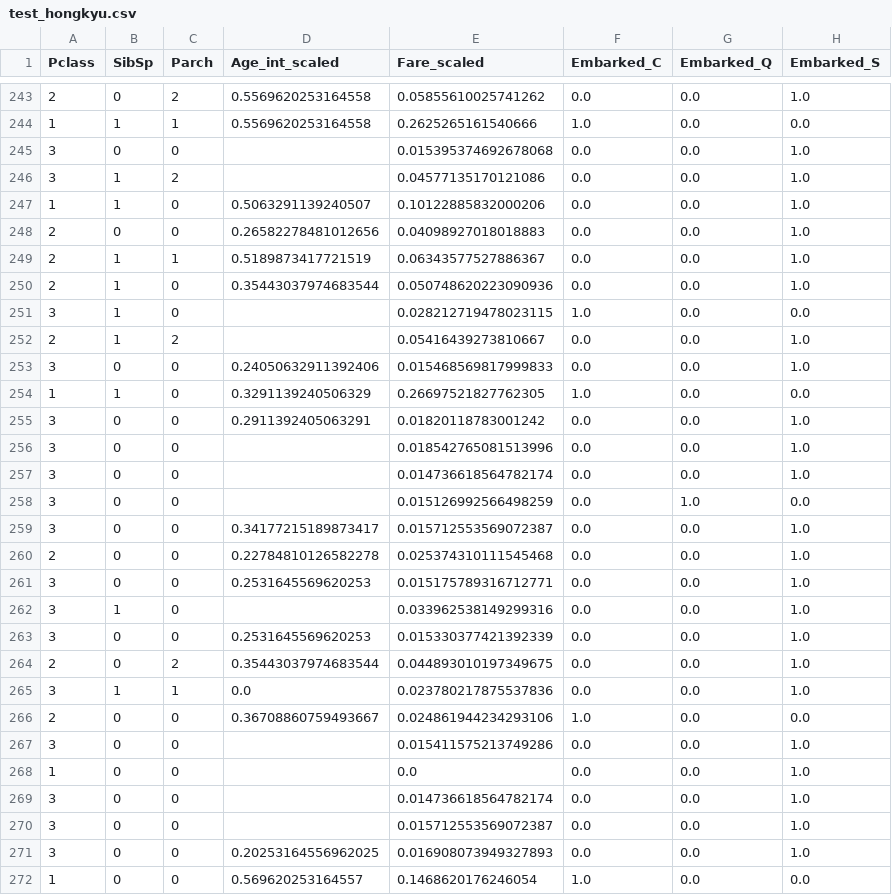
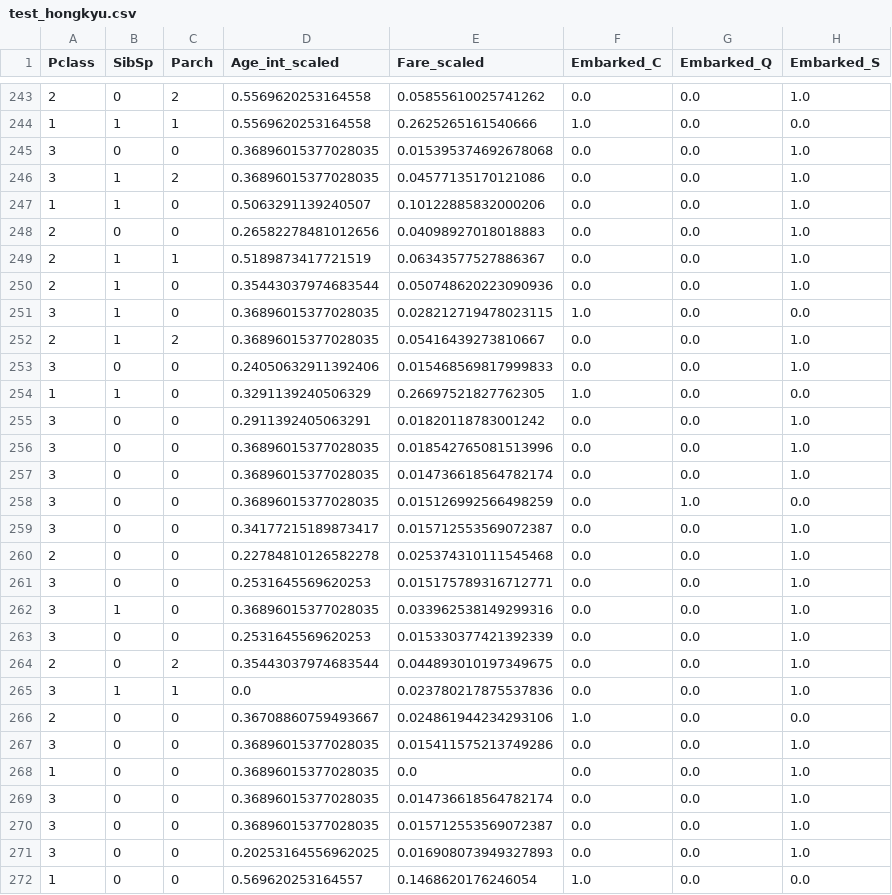
Before and after one commit to Hongkyu7/Kaggle-Titanic, a CSV file: test_hongkyu.csv, drawn as a sheet; only a part is shown, gaps mark what is left out; the diff covers the shown part only; the diff names each change by its address in the sheet, - before the commit and + after, or states it on an @@ line.

```diff
--- a/test_hongkyu.csv
+++ b/test_hongkyu.csv
-D245:D246 (Age_int_scaled): (empty)
+D245:D246 (Age_int_scaled): 0.36896015377028035
-D251:D252 (Age_int_scaled): (empty)
+D251:D252 (Age_int_scaled): 0.36896015377028035
-D256:D258 (Age_int_scaled): (empty)
+D256:D258 (Age_int_scaled): 0.36896015377028035
-D262 (Age_int_scaled): (empty)
+D262 (Age_int_scaled): 0.36896015377028035
-D267:D270 (Age_int_scaled): (empty)
+D267:D270 (Age_int_scaled): 0.36896015377028035
```
Also changed, not shown: 94 edited cells elsewhere in this file, train_hongkyu.csv, 3 other files.
